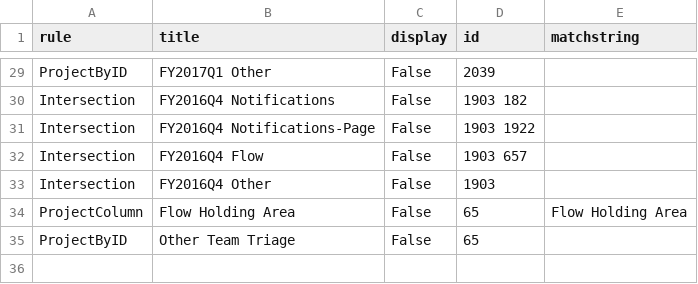
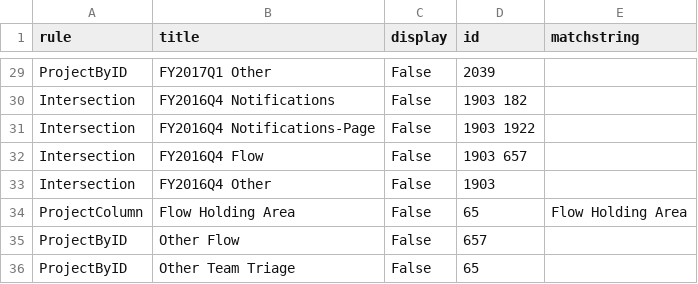
Before and after one commit to wikimedia/phlogiston, a CSV file: col_recategorization.csv, drawn as a sheet; only a part is shown, gaps mark what is left out.

Commit message:
add Other Flow

```diff
--- a/col_recategorization.csv
+++ b/col_recategorization.csv
@@ -34,2 +34,3 @@ Intersection,FY2016Q4 Other,False,1903,
 ProjectColumn,Flow Holding Area,False,65,Flow Holding Area
+ProjectByID,Other Flow,False,657,
 ProjectByID,Other Team Triage,False,65
```
